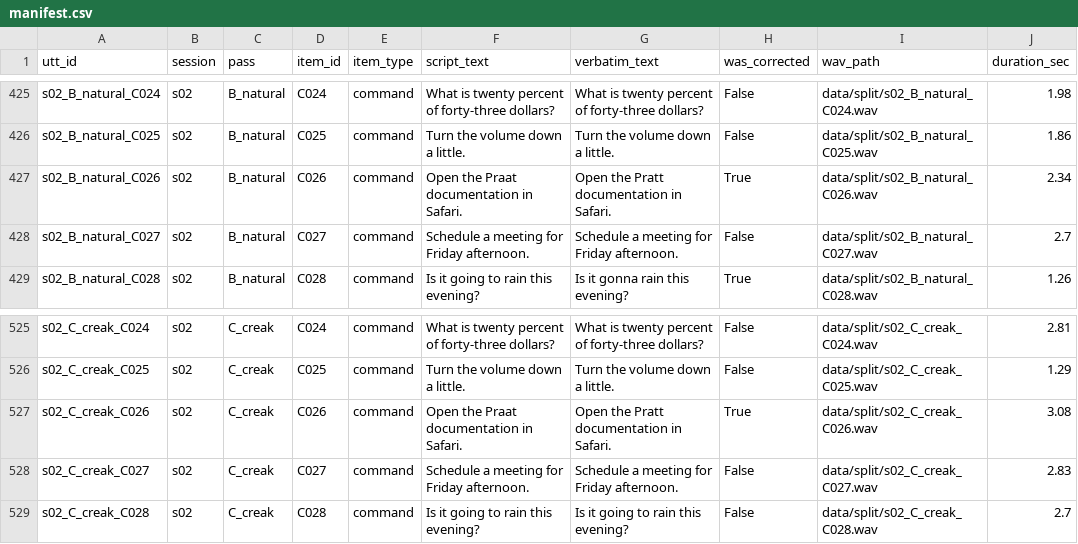
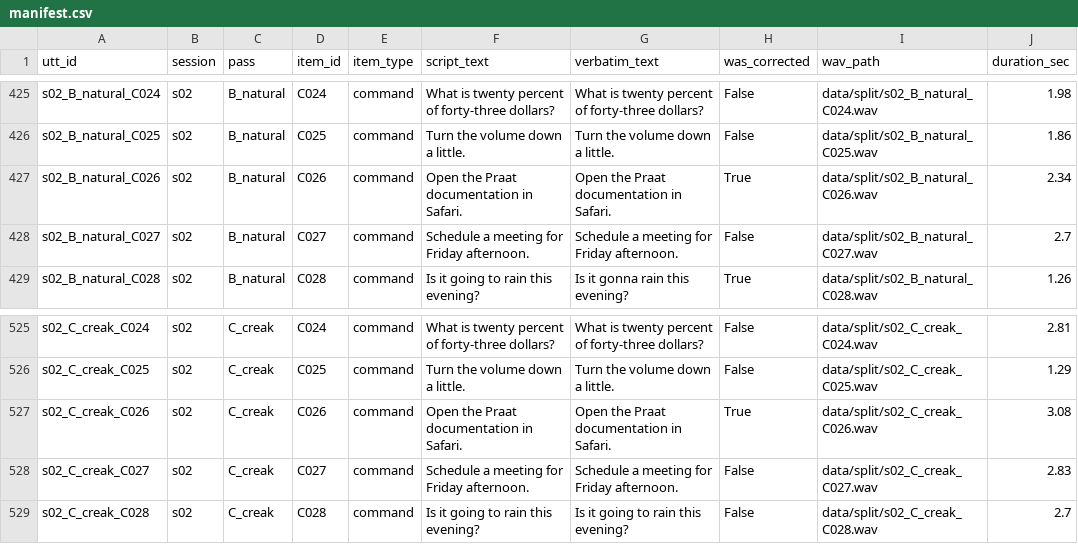
Before and after one commit to ben-miner/siri_project, a CSV file: results/manifest.csv, drawn as a sheet; only a part is shown, gaps mark what is left out; the diff covers the shown part only.

Commit message:
Correct Praat/flour homophone spellings in verbatim references
references.csv's C026 verbatim_text said "Pratt" (all 6 recordings) and
D007's said "flower" (1 recording) -- both homophones of the intended
word, flagged during the was_corrected=True scan as candidates rather
than fixed outright, since only a human listener could judge which
spelling was actually intended. Confirmed: "Praat" (the software) is the
correct spelling despite sounding identical to "Pratt", and "flour" (not
"flower") was intended for the baking-context sentence.

manifest.csv/scored.csv regenerated from the corrected references.csv.
Mean verbatim WER moves slightly up (0.075 -> 0.077), which is the
correct direction: the reference is now stricter and philosophically
right rather than looser -- ASR consistently produced the common-word
spelling ("Pratt", "flower") instead of the domain-specific/contextual
one, and that's a genuine ASR limitation the corrected reference now
scores as an error instead of masking it.

```diff
--- a/results/manifest.csv
+++ b/results/manifest.csv
@@ -426,3 +426,3 @@ s02_B_natural_C024,s02,B_natural,C024,command,What is twenty percent of forty-th
 s02_B_natural_C025,s02,B_natural,C025,command,Turn the volume down a little.,Turn the volume down a little.,False,data/split/s02_B_natural_C025.wav,1.86
-s02_B_natural_C026,s02,B_natural,C026,command,Open the Praat documentation in Safari.,Open the Pratt documentation in Safari.,True,data/split/s02_B_natural_C026.wav,2.34
+s02_B_natural_C026,s02,B_natural,C026,command,Open the Praat documentation in Safari.,Open the Praat documentation in Safari.,True,data/split/s02_B_natural_C026.wav,2.34
 s02_B_natural_C027,s02,B_natural,C027,command,Schedule a meeting for Friday afternoon.,Schedule a meeting for Friday afternoon.,False,data/split/s02_B_natural_C027.wav,2.7
@@ -526,3 +526,3 @@ s02_C_creak_C024,s02,C_creak,C024,command,What is twenty percent of forty-three
 s02_C_creak_C025,s02,C_creak,C025,command,Turn the volume down a little.,Turn the volume down a little.,False,data/split/s02_C_creak_C025.wav,1.29
-s02_C_creak_C026,s02,C_creak,C026,command,Open the Praat documentation in Safari.,Open the Pratt documentation in Safari.,True,data/split/s02_C_creak_C026.wav,3.08
+s02_C_creak_C026,s02,C_creak,C026,command,Open the Praat documentation in Safari.,Open the Praat documentation in Safari.,True,data/split/s02_C_creak_C026.wav,3.08
 s02_C_creak_C027,s02,C_creak,C027,command,Schedule a meeting for Friday afternoon.,Schedule a meeting for Friday afternoon.,False,data/split/s02_C_creak_C027.wav,2.83
```
Also changed, not shown: 5 edited cells elsewhere in this file, results/references.csv, results/scored.csv.
